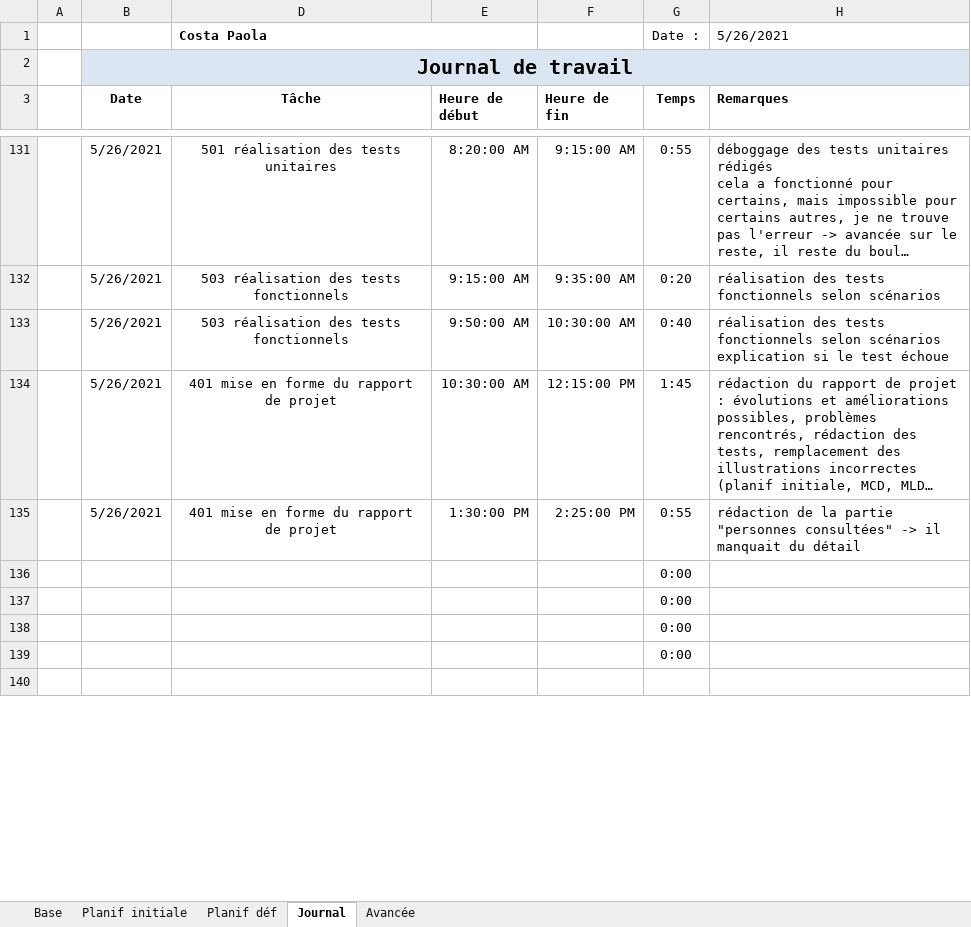
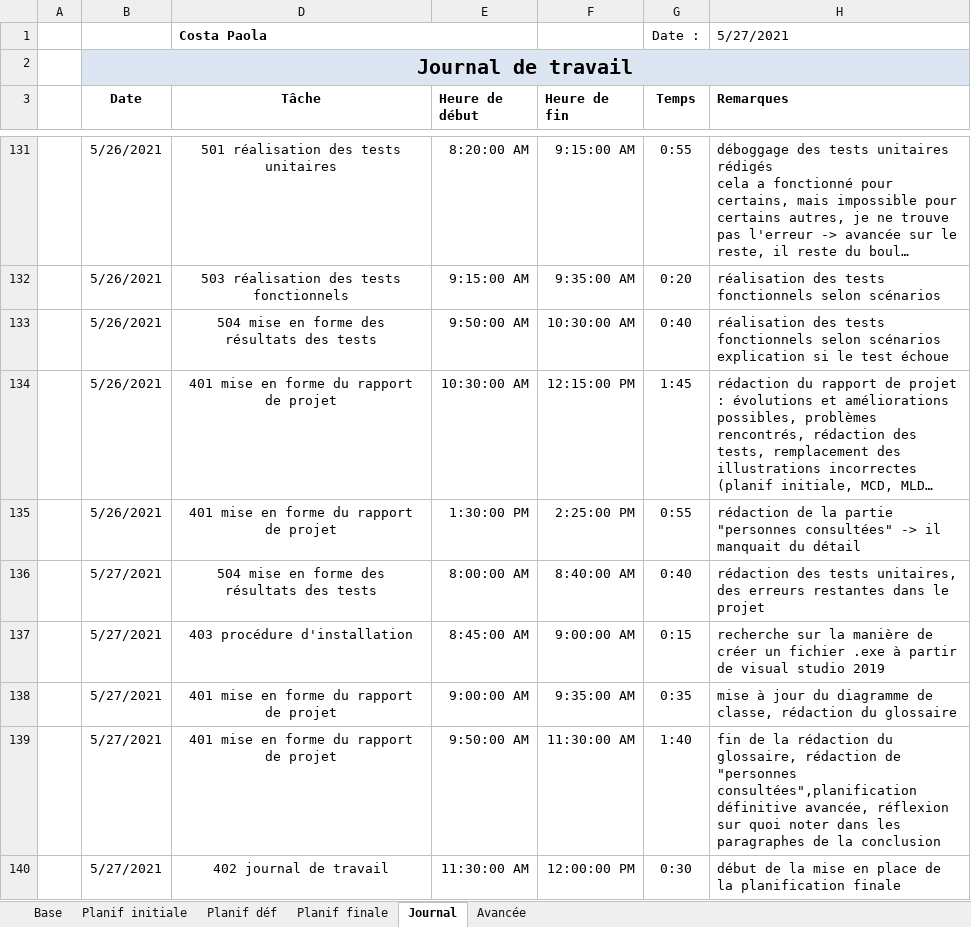
Before and after one commit to AhVen98/TPI_gestionCaveAVin, an Excel workbook: docs_avec_modification/journalTravail_COSTA.xlsm, sheet Journal, drawn as a sheet; only a part is shown, gaps mark what is left out; the shorter side is filled out with more unchanged rows; long unchanged cells end in …; values as stored, in another font and other column widths than the file's, no borders; conditional formats not drawn; the diff covers the shown part only; the diff names each change by its address in the sheet, - before the commit and + after, or states it on an @@ line.

Commit message:
avancée des différents docs
rapport de projet
journal de travail
manuel d'installation

```diff
--- a/docs_avec_modification/journalTravail_COSTA.xlsm (sheet Journal)
+++ b/docs_avec_modification/journalTravail_COSTA.xlsm (sheet Journal)
+sheet tab: Planif finale
-H1 (Remarques): 5/26/2021
+H1 (Remarques): 5/27/2021
-D133 (Tâche): 503 réalisation des tests fonctionnels
+D133 (Tâche): 504 mise en forme des résultats des tests
+row 136:  | 5/27/2021 | 504 mise en forme des résultats des tests | 8:00:00 AM | 8:40:00 AM | 0:40 | rédaction des tests unitaires, des erreurs restantes dans le projet
+row 137:  | 5/27/2021 | 403 procédure d'installation | 8:45:00 AM | 9:00:00 AM | 0:15 | recherche sur la manière de créer un fichier .exe à partir de visual studio 2019
+row 138:  | 5/27/2021 | 401 mise en forme du rapport de projet | 9:00:00 AM | 9:35:00 AM | 0:35 | mise à jour du diagramme de classe, rédaction du glossaire
+row 139:  | 5/27/2021 | 401 mise en forme du rapport de projet | 9:50:00 AM | 11:30:00 AM | 1:40 | fin de la rédaction du glossaire, rédaction de "personnes consultées",planification définitive avancée, réflexion sur quoi noter dans les paragraphes de la conclusion
+row 140:  | 5/27/2021 | 402 journal de travail | 11:30:00 AM | 12:00:00 PM | 0:30 | début de la mise en place de la planification finale
```
Also changed, not shown: 8 added rows, 1 removed row and 1 edited cell elsewhere in this sheet, sheet Planif initiale, sheet Avancée, sheet Planif déf, sheet Base, formulas that keep their value, hidden cells, 2 other files.
